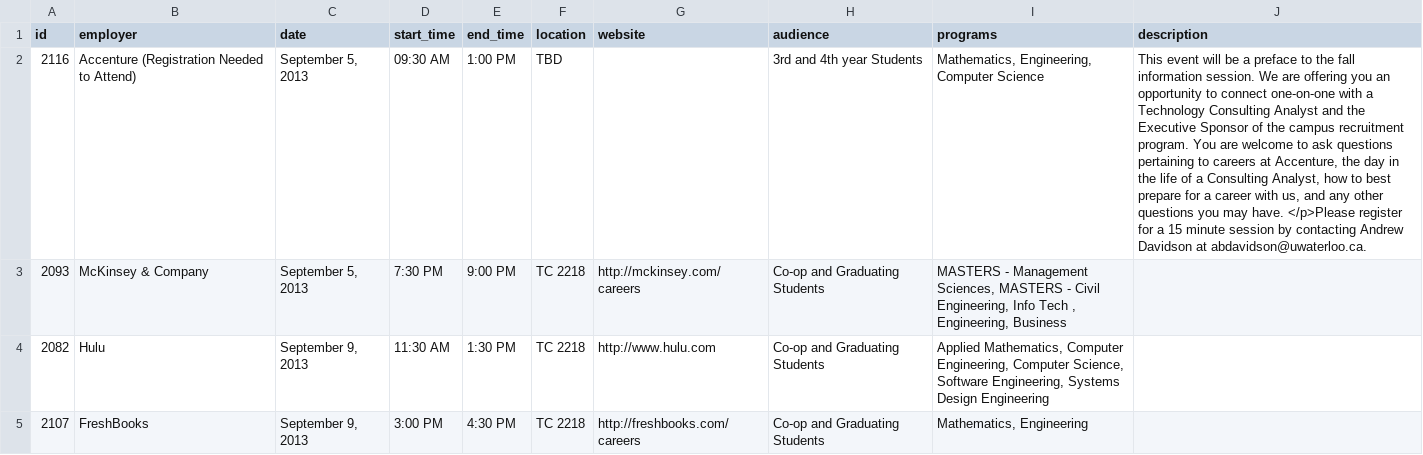
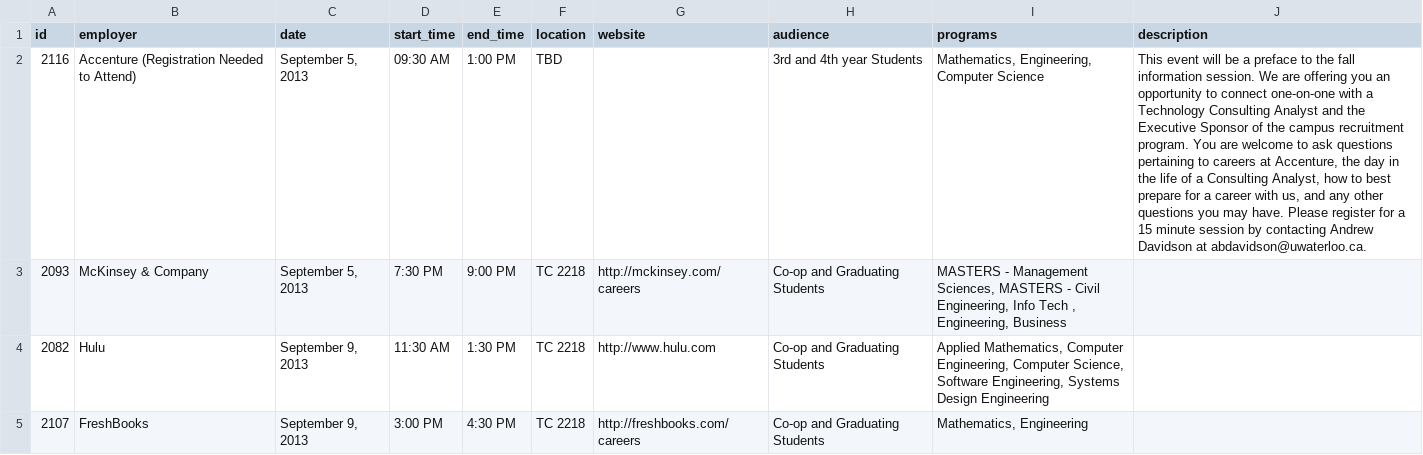
Before and after one commit to uWaterloo/Datasets, a CSV file: EmployerInfoSessions/sessions.csv, drawn as a sheet; only a part is shown; the diff covers the shown part only; the diff names each change by its address in the sheet, - before the commit and + after, or states it on an @@ line.

Commit message:
Replaced unwanted html from description @jashp

```diff
--- a/EmployerInfoSessions/sessions.csv
+++ b/EmployerInfoSessions/sessions.csv
-J2 (description): …may have. </p>Please register for…
+J2 (description): …may have. Please register for…
```
Also changed, not shown: 2 edited cells elsewhere in this file, 1 other file.
